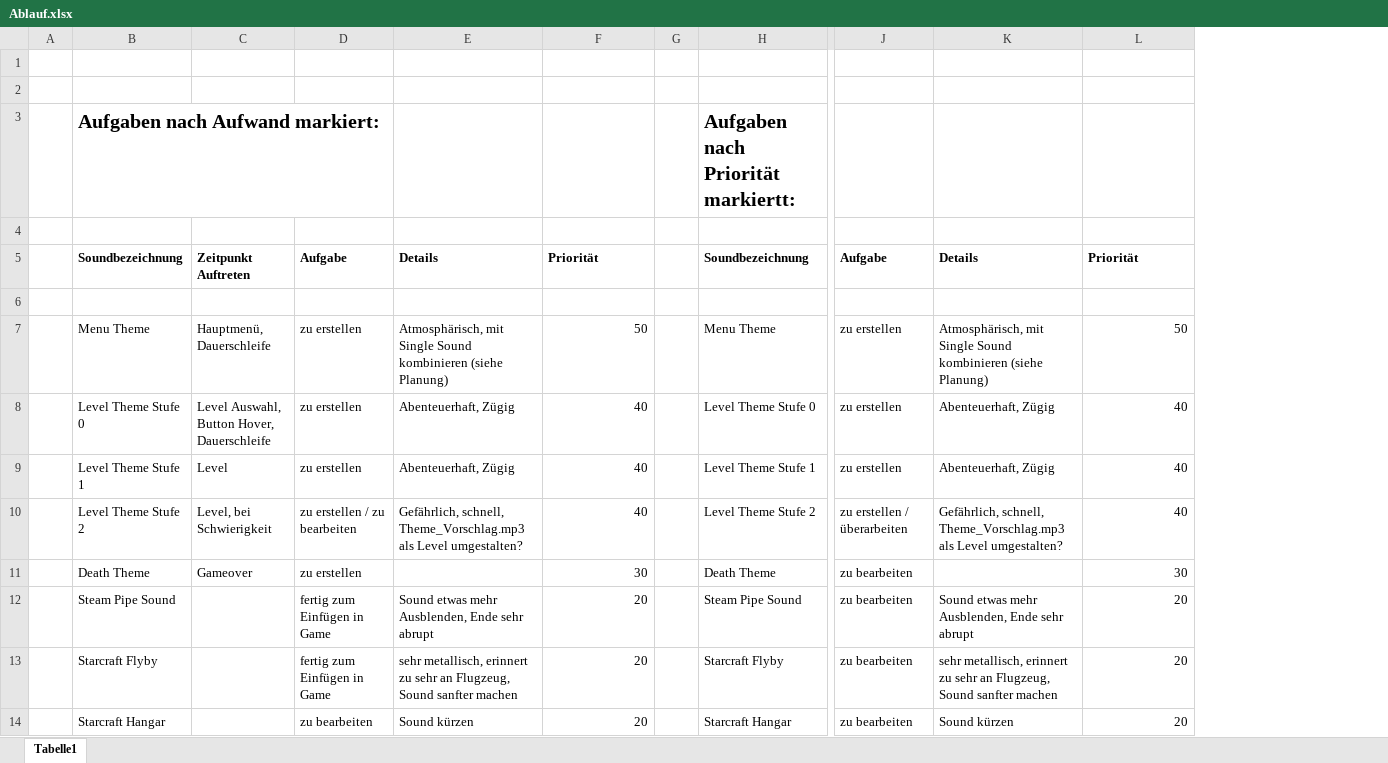
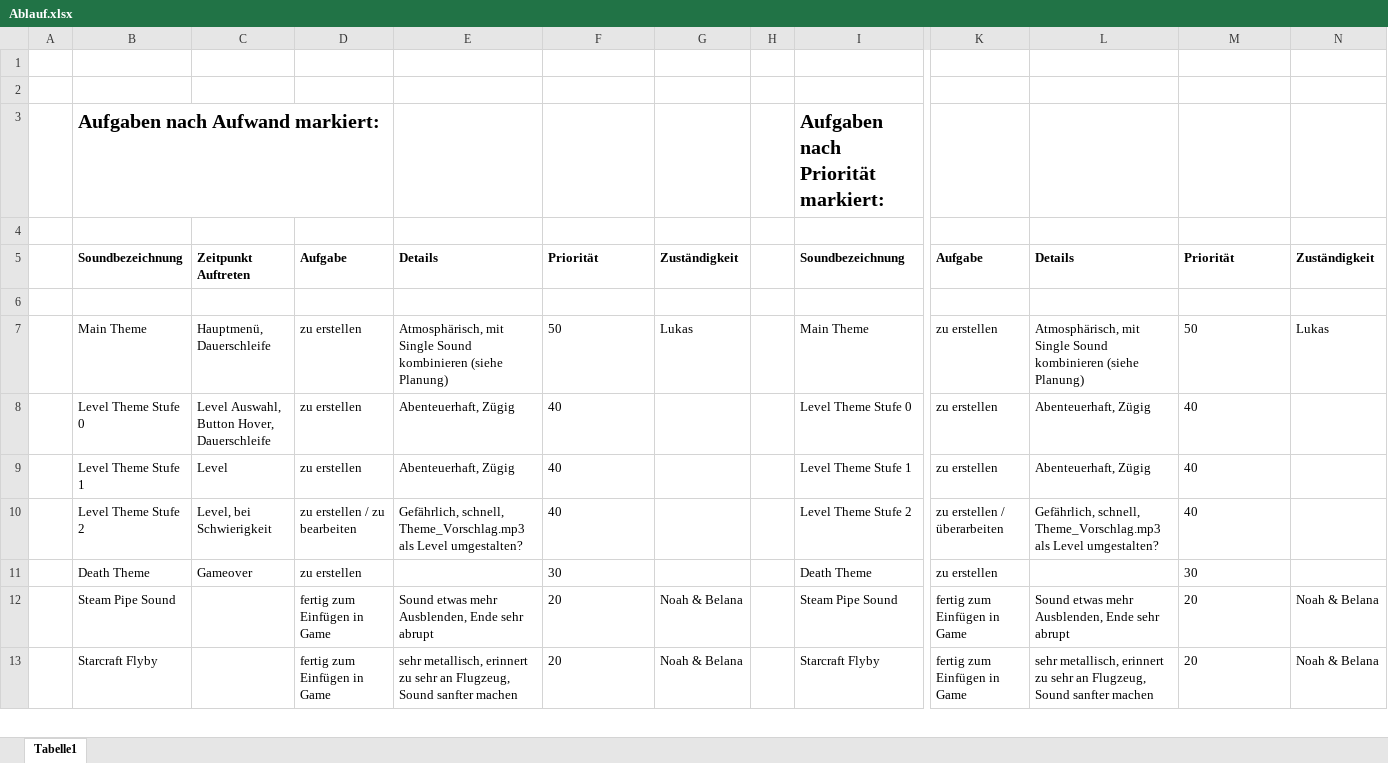
Before and after one commit to TINF20IT1/Design, an Excel workbook: Planung/Ablauf.xlsx, sheet Tabelle1, drawn as a sheet; only a part is shown, gaps mark what is left out; values as stored, in another font and other column widths than the file's, no borders; conditional formats not drawn; removed rows and columns are numbered as before the commit, all else as after; rows hold the shown columns only; the diff covers the shown part only; the diff names each change by its address in the sheet, - before the commit and + after, or states it on an @@ line.

```diff
--- a/Planung/Ablauf.xlsx (sheet Tabelle1)
+++ b/Planung/Ablauf.xlsx (sheet Tabelle1)
+column G, rows 5-13: Zuständigkeit |  | Lukas |  |  |  |  | Noah & Belana | Noah & Belana
+column N, rows 5-13: Zuständigkeit |  | Lukas |  |  |  |  | Noah & Belana | Noah & Belana
-I3: Aufgaben nach Priorität markiertt:
+I3: Aufgaben nach Priorität markiert:
-B7: Menu Theme
+B7: Main Theme
-F7:F13 alignment: right
+F7:F13 alignment: left
-I7: Menu Theme
+I7: Main Theme
-M7:M13 alignment: right
+M7:M13 alignment: left
-K11: zu bearbeiten
+K11: zu erstellen
-K12:K13: zu bearbeiten
+K12:K13: fertig zum Einfügen in Game
-row 14:  | Starcraft Hangar |  | zu bearbeiten | Sound kürzen | 20 |  | Starcraft Hangar | zu bearbeiten | Sound kürzen | 20
```
Also changed, not shown: 2 added rows, 1 removed row, 12 edited cells and cell formats elsewhere in this sheet, 42 other files.
